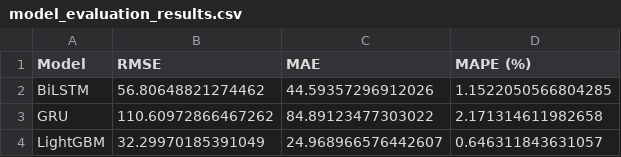
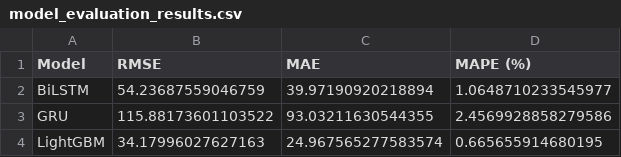
Before and after one commit to Anggirahdillah/bbri-ai, a CSV file: data/model_evaluation_results.csv, drawn as a sheet.

```diff
--- a/data/model_evaluation_results.csv
+++ b/data/model_evaluation_results.csv
@@ -1,4 +1,4 @@
 Model,RMSE,MAE,MAPE (%)
-BiLSTM,56.80648821274462,44.59357296912026,1.1522050566804285
-GRU,110.60972866467262,84.89123477303022,2.171314611982658
-LightGBM,32.29970185391049,24.968966576442607,0.646311843631057
+BiLSTM,54.23687559046759,39.97190920218894,1.0648710233545977
+GRU,115.88173601103522,93.03211630544355,2.4569928858279586
+LightGBM,34.17996027627163,24.967565277583574,0.665655914680195
```
Also changed, not shown: data/val_bbri.csv, 19 other files.
